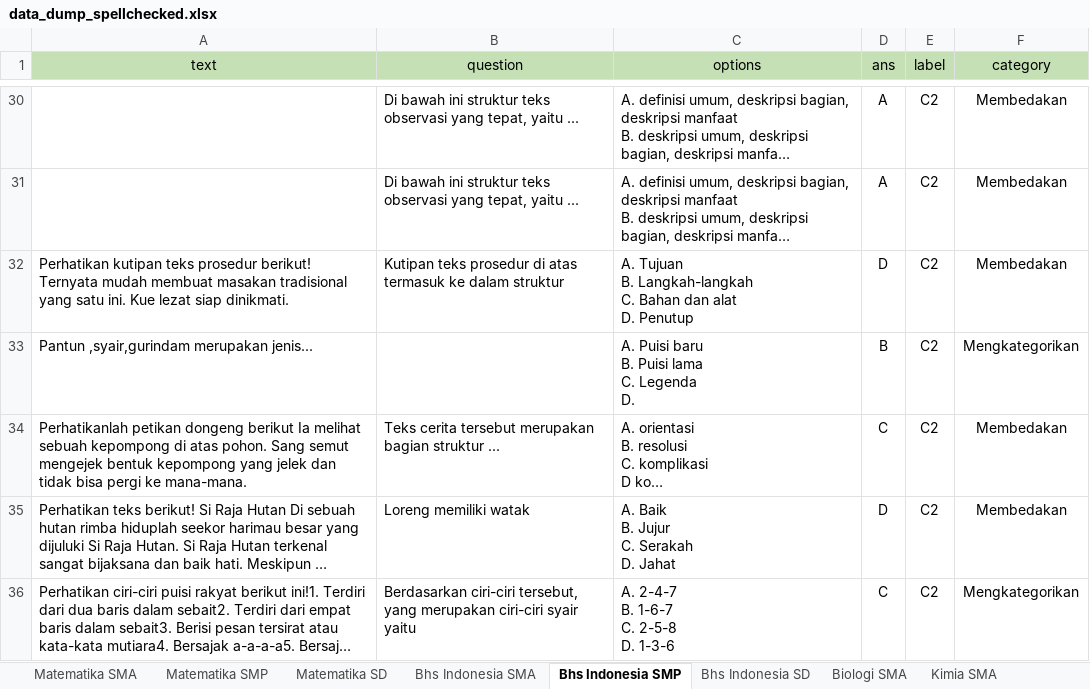
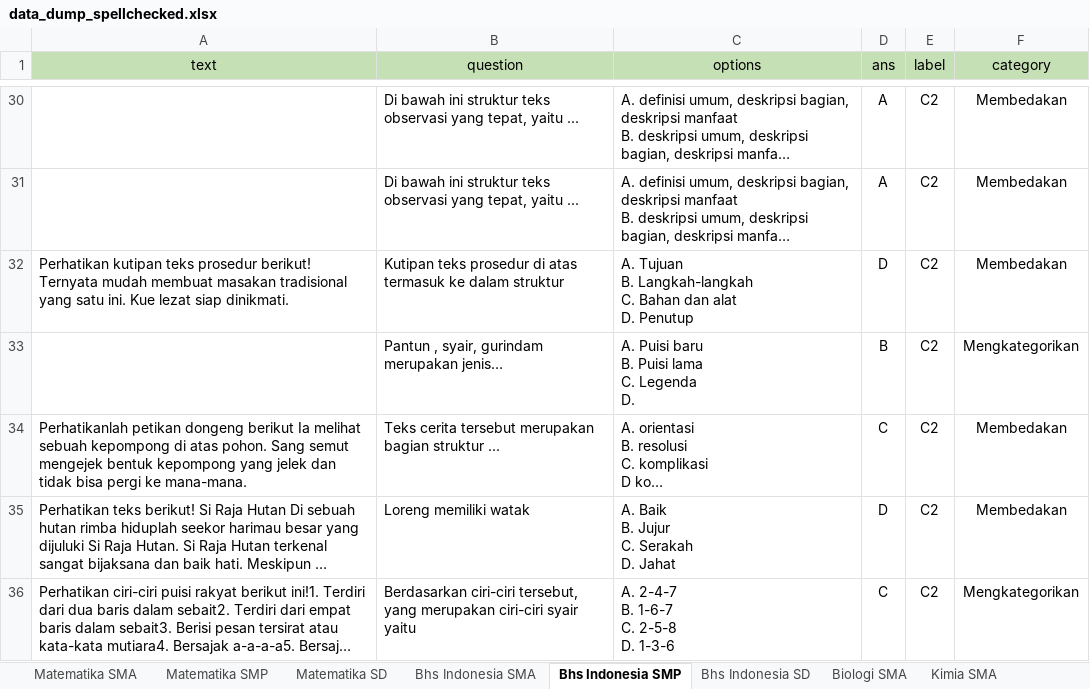
Before and after one commit to prawiraadam/finalproject, an Excel workbook: data/data_dump_spellchecked.xlsx, sheet Bhs Indonesia SMP, drawn as a sheet; only a part is shown, gaps mark what is left out; long unchanged cells end in …; values as stored, in another font and other column widths than the file's, no borders; the diff names each change by its address in the sheet, - before the commit and + after, or states it on an @@ line.

```diff
--- a/data/data_dump_spellchecked.xlsx (sheet Bhs Indonesia SMP)
+++ b/data/data_dump_spellchecked.xlsx (sheet Bhs Indonesia SMP)
-A33 (text): Pantun ,syair,gurindam merupakan jenis...
+A33 (text): (empty)
-B33 (question): (empty)
+B33 (question): Pantun , syair, gurindam merupakan jenis…
```
Also changed, not shown: 24 other files.
